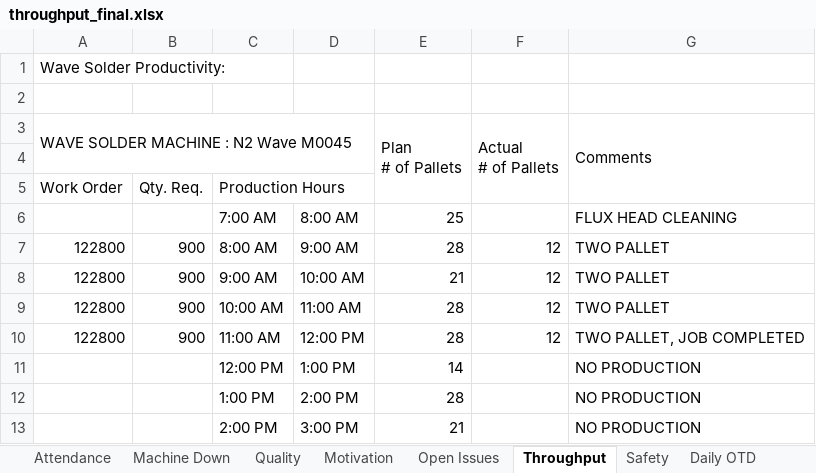
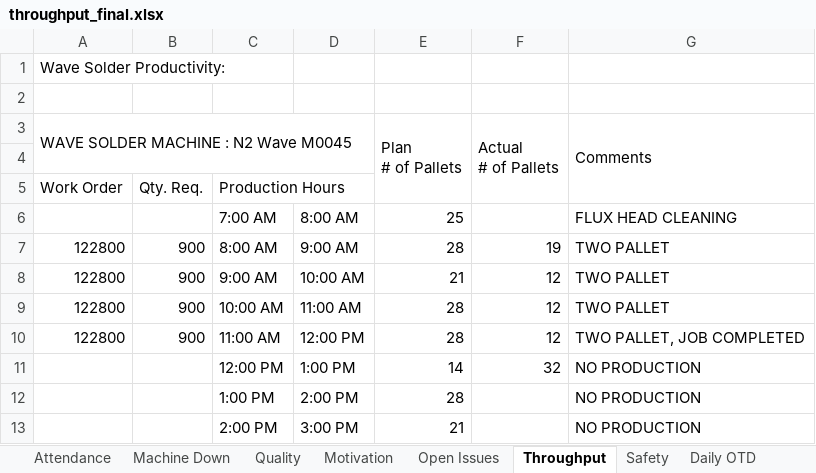
Before and after one commit to swiftvic/tp_wave_data, an Excel workbook: throughput_final.xlsx, sheet Throughput, drawn as a sheet; only a part is shown; values as stored, in another font and other column widths than the file's, no cell formats; conditional formats not drawn; the diff names each change by its address in the sheet, - before the commit and + after, or states it on an @@ line.

```diff
--- a/throughput_final.xlsx (sheet Throughput)
+++ b/throughput_final.xlsx (sheet Throughput)
-F7: 12
+F7: 19
-F11: (empty)
+F11: 32
```
Also changed, not shown: sheet Attendance, cell formats, charts or pictures, 3 other files.
